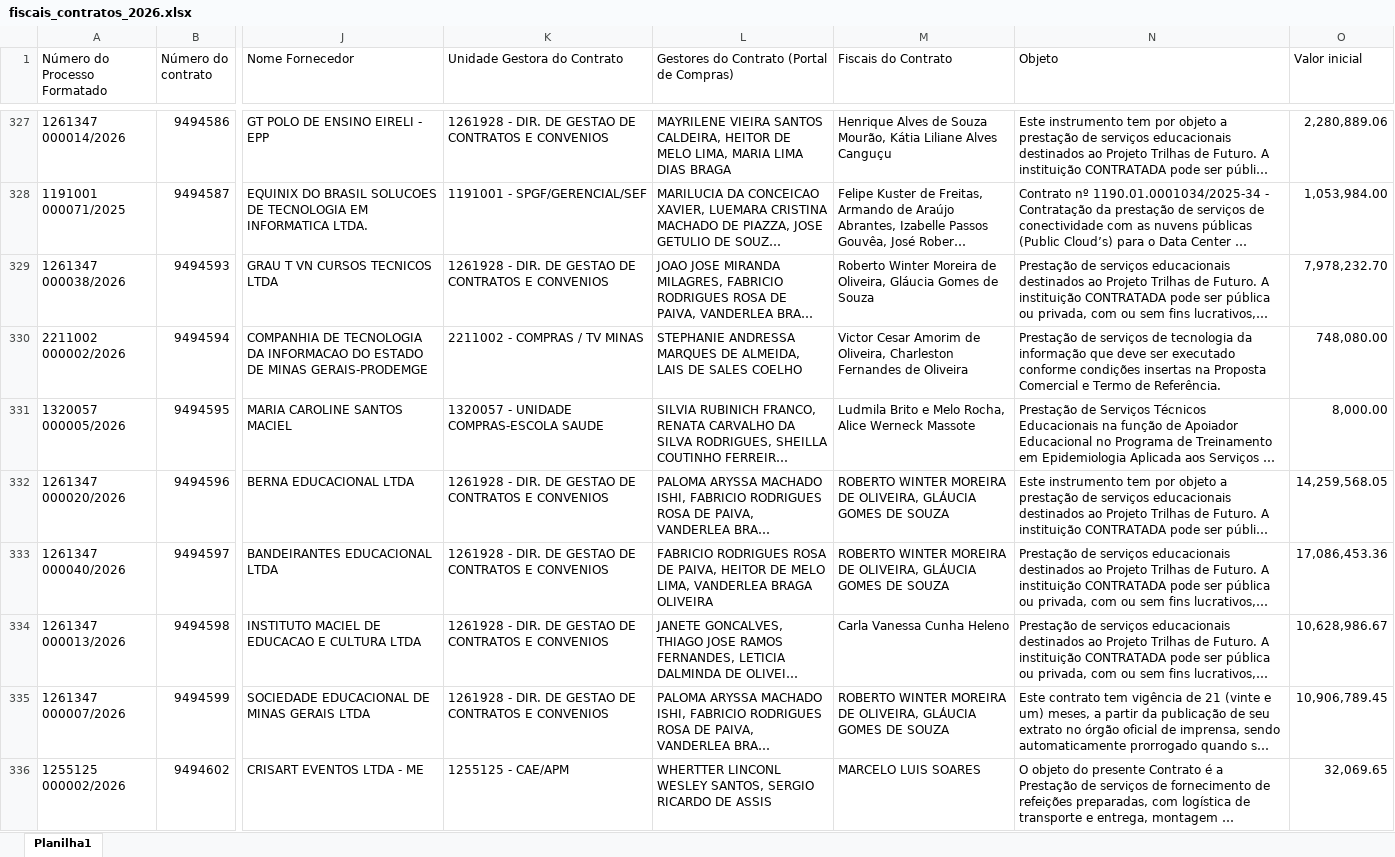
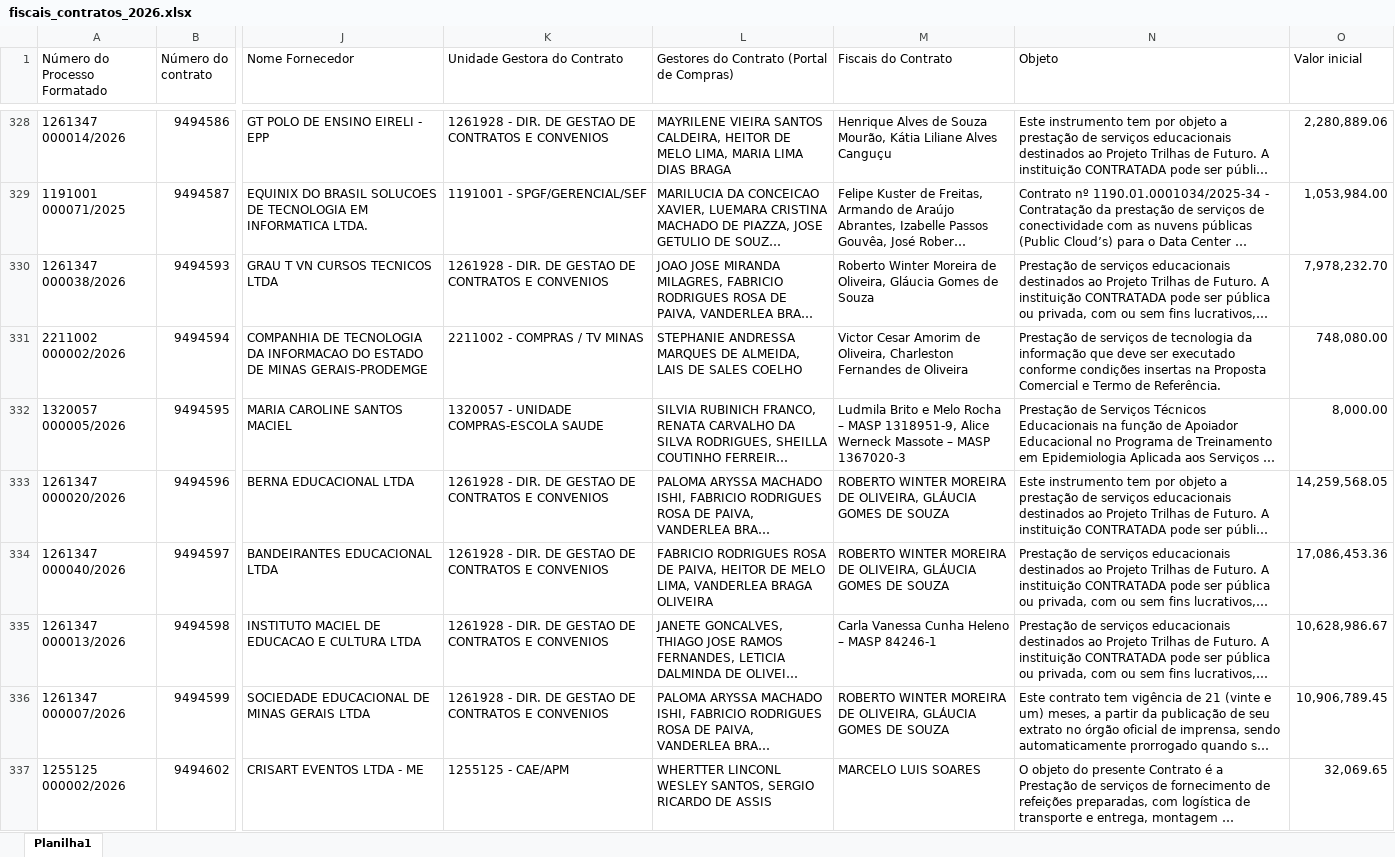
Before and after one commit to transparencia-mg/fiscais_contratos, an Excel workbook: upload/fiscais_contratos_2026.xlsx, sheet Planilha1, drawn as a sheet; only a part is shown, gaps mark what is left out; long unchanged cells end in …; values as stored, in another font and other column widths than the file's, no borders; addresses are those after the commit; the diff covers the shown part only; the diff names each change by its address in the sheet, - before the commit and + after, or states it on an @@ line.

Commit message:
Add files via upload

```diff
--- a/upload/fiscais_contratos_2026.xlsx (sheet Planilha1)
+++ b/upload/fiscais_contratos_2026.xlsx (sheet Planilha1)
-M332 (Fiscais do Contrato): …e Melo Rocha, Alice Werneck Massote
+M332 (Fiscais do Contrato): …e Melo Rocha – MASP 1318951-9, Alice Werneck Massote – MASP 1367020-3
-M335 (Fiscais do Contrato): Carla Vanessa Cunha Heleno
+M335 (Fiscais do Contrato): Carla Vanessa Cunha Heleno – MASP 84246-1
```
Also changed, not shown: 35 added rows, 35 removed rows, 256 moved rows and 65 edited cells elsewhere in this sheet.
